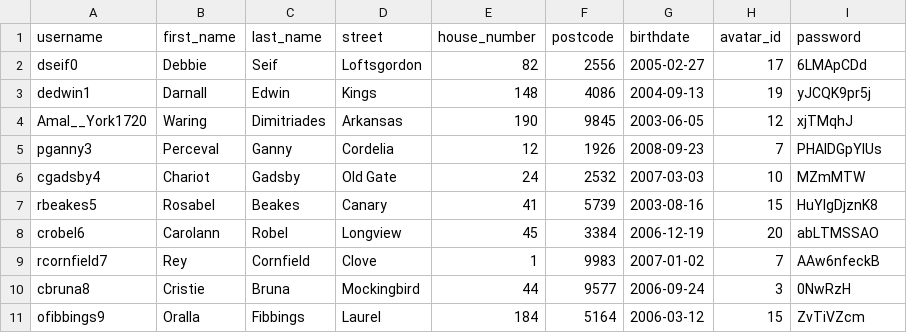
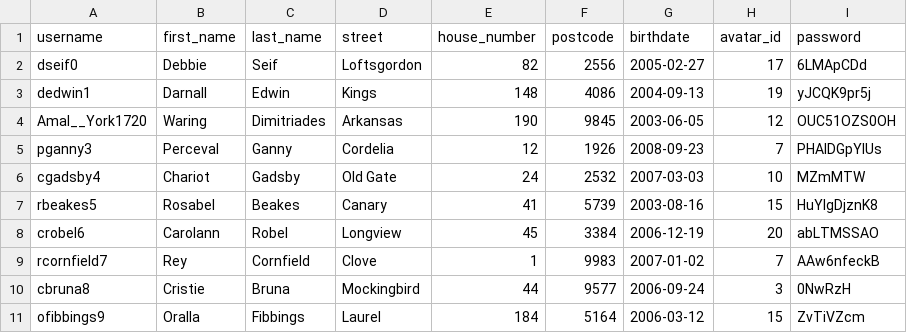
Before and after one commit to corneliamorissa/BookBinder, a CSV file: BookBinder/src/DataFixtures/data/users.csv, drawn as a sheet; only a part is shown.

Commit message:
changed some stuff 1.2

```diff
--- a/BookBinder/src/DataFixtures/data/users.csv
+++ b/BookBinder/src/DataFixtures/data/users.csv
@@ -3,3 +3,3 @@ dseif0,Debbie,Seif,Loftsgordon,82,2556,2005-02-27,17,6LMApCDd
 dedwin1,Darnall,Edwin,Kings,148,4086,2004-09-13,19,yJCQK9pr5j
-Amal__York1720,Waring,Dimitriades,Arkansas,190,9845,2003-06-05,12,xjTMqhJ
+Amal__York1720,Waring,Dimitriades,Arkansas,190,9845,2003-06-05,12,OUC51OZS0OH
 pganny3,Perceval,Ganny,Cordelia,12,1926,2008-09-23,7,PHAIDGpYIUs
```
